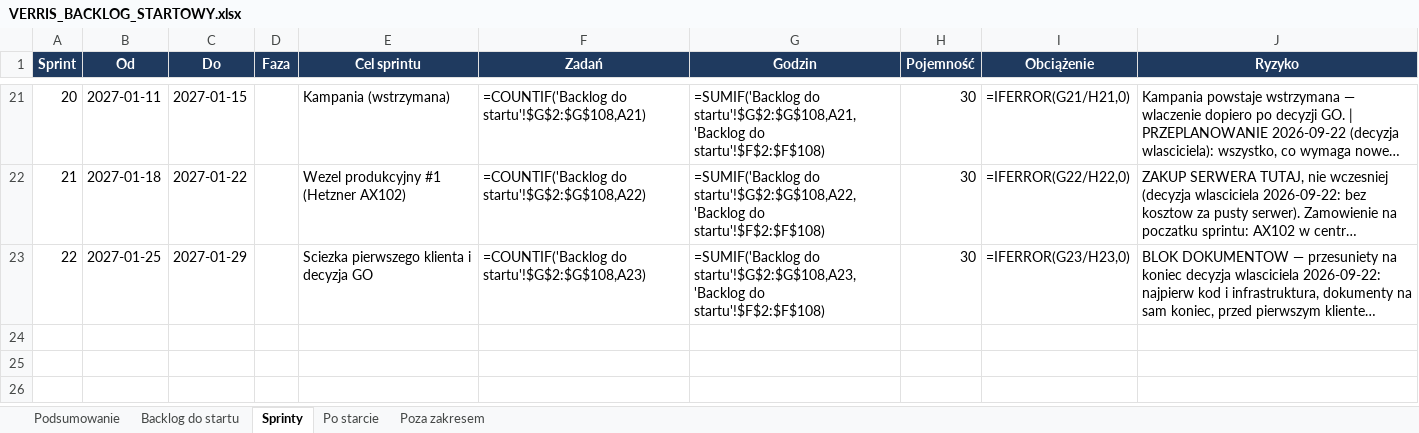
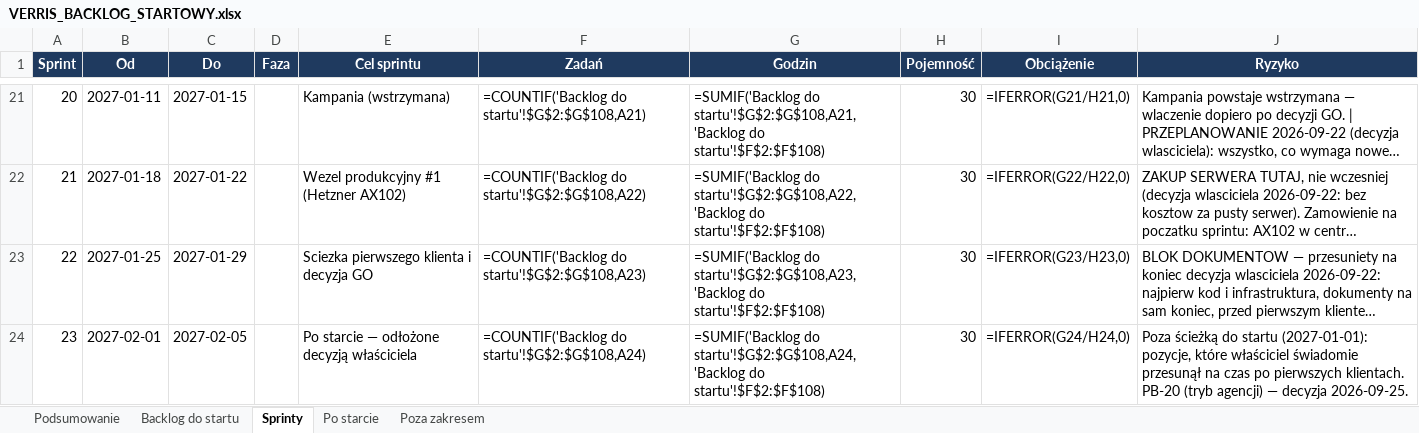
Before and after one commit to dominik-hvln/verris, an Excel workbook: plan-startowy-2026-08/VERRIS_BACKLOG_STARTOWY.xlsx, sheet Sprinty, drawn as a sheet; only a part is shown, gaps mark what is left out; long unchanged cells end in …; values as stored, in another font and other column widths than the file's, no borders; formulas without a stored value are shown as written; conditional formats not drawn; the diff names each change by its address in the sheet, - before the commit and + after, or states it on an @@ line.

```diff
--- a/plan-startowy-2026-08/VERRIS_BACKLOG_STARTOWY.xlsx (sheet Sprinty)
+++ b/plan-startowy-2026-08/VERRIS_BACKLOG_STARTOWY.xlsx (sheet Sprinty)
+row 24: 23 | 2027-02-01 | 2027-02-05 |  | Po starcie — odłożone decyzją właściciela | =COUNTIF('Backlog do startu'!$G$2:$G$108,A24) | =SUMIF('Backlog do startu'!$G$2:$G$108,A24,'Backlog do startu'!$F$2:$F$108) | 30 | =IFERROR(G24/H24,0) | Poza ścieżką do startu (2027-01-01): pozycje, które właściciel świadomie przesunął na czas po pierwszych klientach. PB-20 (tryb agencji) — decyzja 2026-09-25.
```
Also changed, not shown: sheet Backlog do startu, sheet Podsumowanie, audyt-parytetu-2026-08/VERRIS_PARYTET_FUNKCJI_2026-08.xlsx, 6 other files.
